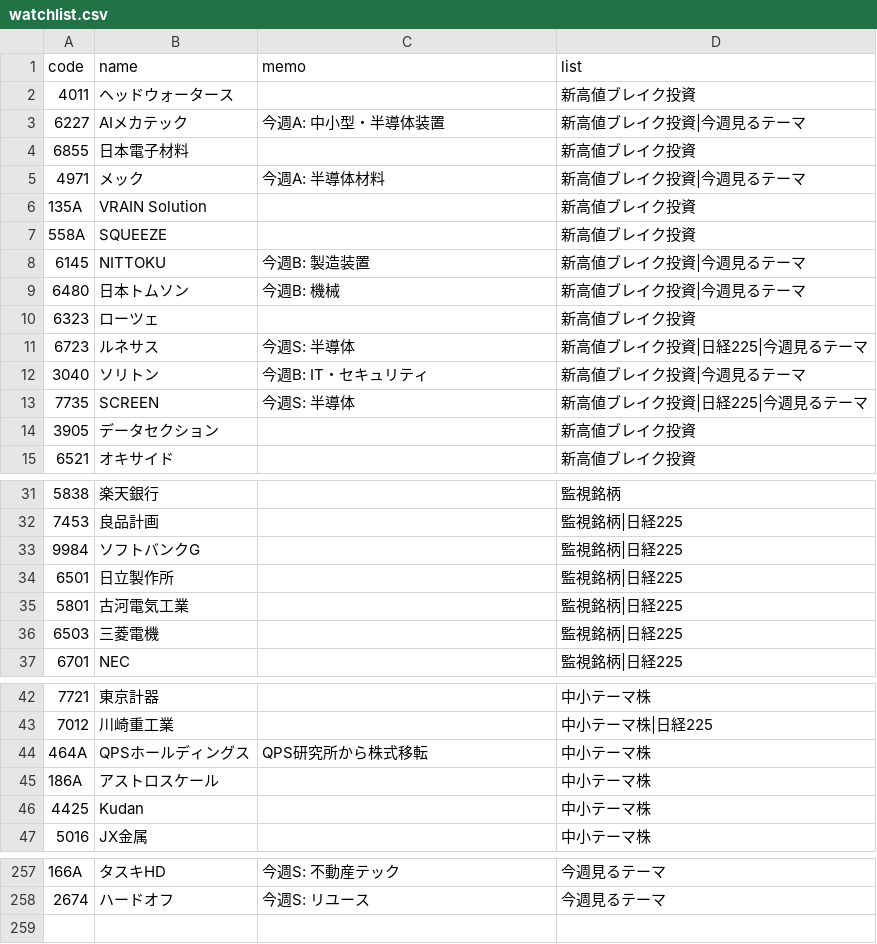
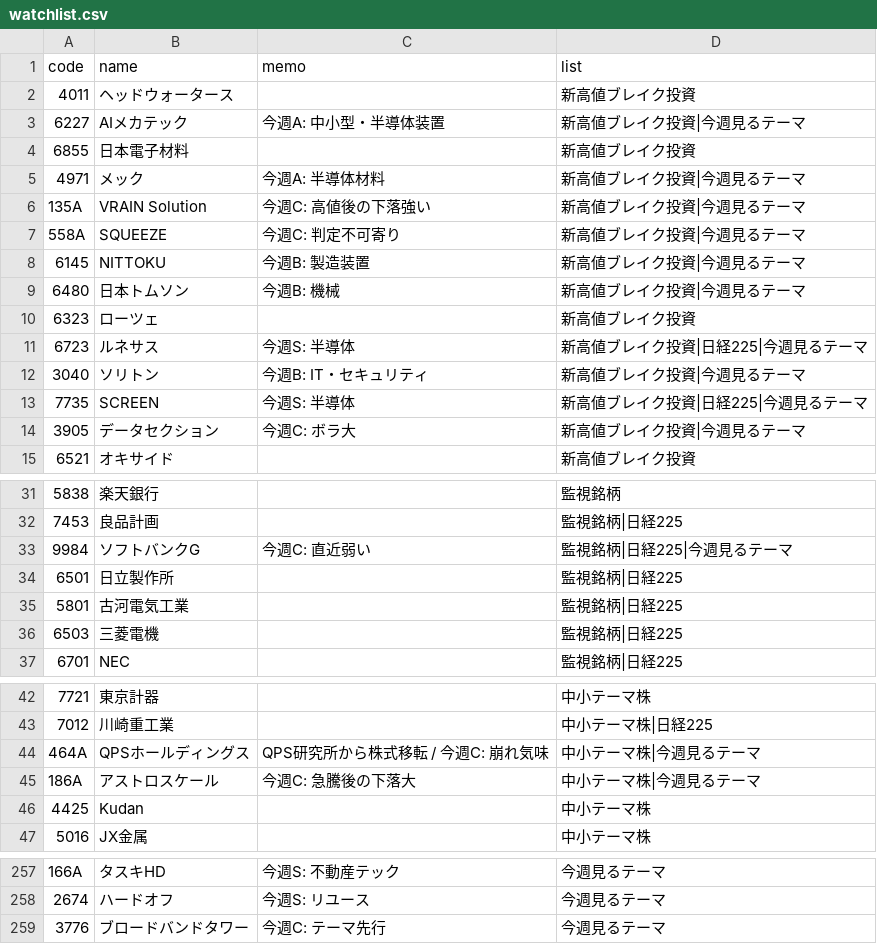
Before and after one commit to tamagomagomago/invest-dashboard, a CSV file: investment/watchlist.csv, drawn as a sheet; only a part is shown, gaps mark what is left out; the diff covers the shown part only.

Commit message:
Add weekly C rank stocks to theme list

```diff
--- a/investment/watchlist.csv
+++ b/investment/watchlist.csv
@@ -5,4 +5,4 @@ code,name,memo,list
 4971,メック,今週A: 半導体材料,新高値ブレイク投資|今週見るテーマ
-135A,VRAIN Solution,,新高値ブレイク投資
-558A,SQUEEZE,,新高値ブレイク投資
+135A,VRAIN Solution,今週C: 高値後の下落強い,新高値ブレイク投資|今週見るテーマ
+558A,SQUEEZE,今週C: 判定不可寄り,新高値ブレイク投資|今週見るテーマ
 6145,NITTOKU,今週B: 製造装置,新高値ブレイク投資|今週見るテーマ
@@ -13,3 +13,3 @@ code,name,memo,list
 7735,SCREEN,今週S: 半導体,新高値ブレイク投資|日経225|今週見るテーマ
-3905,データセクション,,新高値ブレイク投資
+3905,データセクション,今週C: ボラ大,新高値ブレイク投資|今週見るテーマ
 6521,オキサイド,,新高値ブレイク投資
@@ -32,3 +32,3 @@ code,name,memo,list
 7453,良品計画,,監視銘柄|日経225
-9984,ソフトバンクG,,監視銘柄|日経225
+9984,ソフトバンクG,今週C: 直近弱い,監視銘柄|日経225|今週見るテーマ
 6501,日立製作所,,監視銘柄|日経225
@@ -43,4 +43,4 @@ code,name,memo,list
 7012,川崎重工業,,中小テーマ株|日経225
-464A,QPSホールディングス,QPS研究所から株式移転,中小テーマ株
-186A,アストロスケール,,中小テーマ株
+464A,QPSホールディングス,QPS研究所から株式移転 / 今週C: 崩れ気味,中小テーマ株|今週見るテーマ
+186A,アストロスケール,今週C: 急騰後の下落大,中小テーマ株|今週見るテーマ
 4425,Kudan,,中小テーマ株
@@ -258 +258,2 @@ code,name,memo,list
 2674,ハードオフ,今週S: リユース,今週見るテーマ
+3776,ブロードバンドタワー,今週C: テーマ先行,今週見るテーマ
```
Also changed, not shown: 14 edited cells elsewhere in this file.
